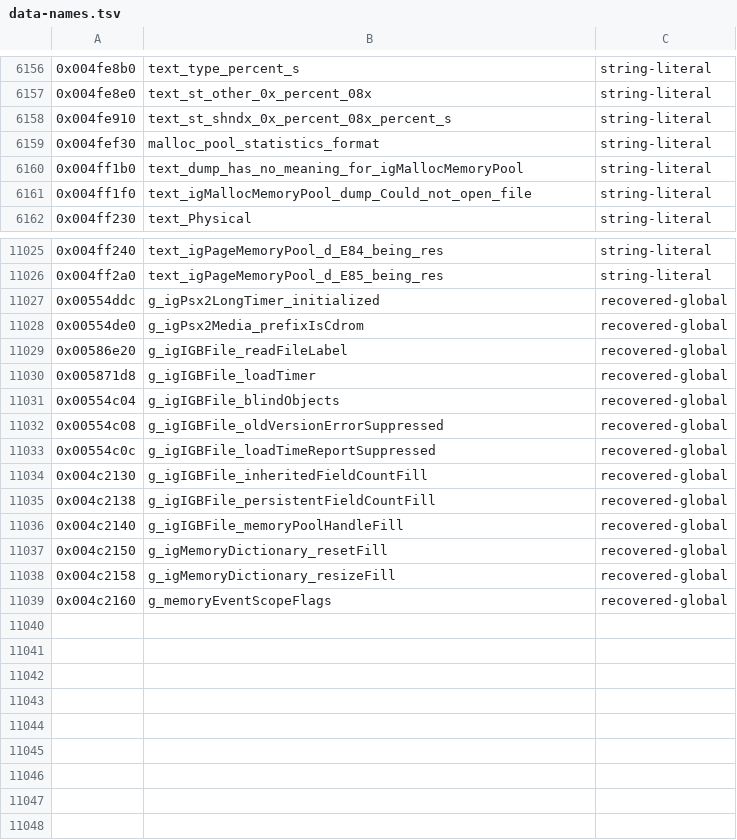
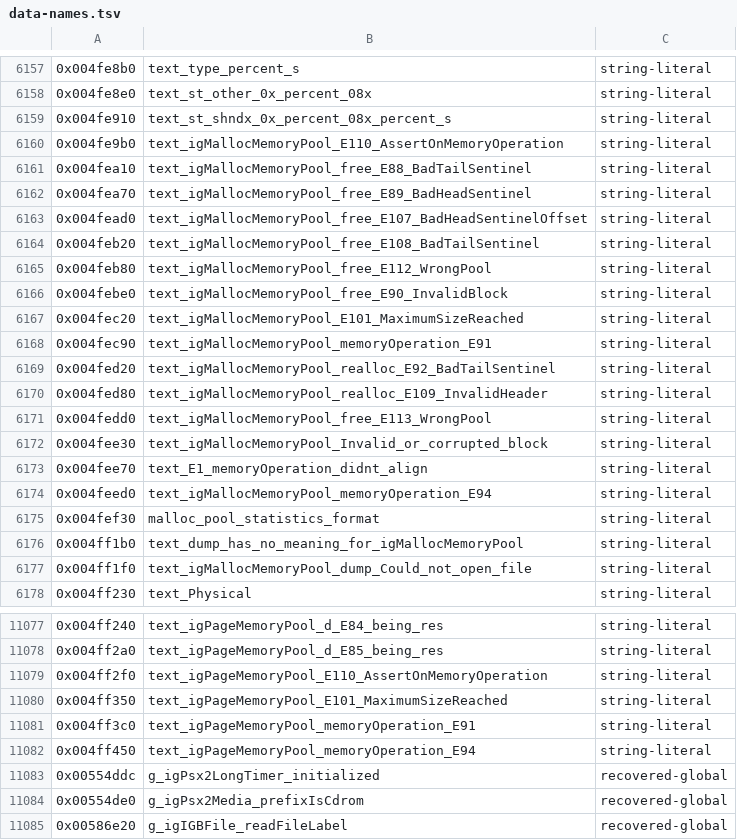
Before and after one commit to crashbashash/DW4_Decomp, a TSV file: config/SLUS-20836/data-names.tsv, drawn as a sheet; only a part is shown, gaps mark what is left out; the shorter side is filled out with more unchanged rows; the diff covers the shown part only.

Commit message:
Core: match ten more functions, including the three pool memory operations
Matched (Fable 5.2, MatchA/MatchB; Opus 5.5, MatchC): the page, malloc and
arena pools' memory operations (0x326410, 0x3236a0, 0x31f480: the unfilled
delay slots come from a copy the allocator coalesces, leaving a jump-only
block the block pass retargets), igEventTracker vfunc_26 (0x2dd1c0) and the
event formatter at 0x2e0200, the IGB meta-object list reader (0x2e63e0),
igLocationTable/igSymbolTable vfunc_29 (the list-reserve v0/v1 exchange: const
accessors for count and capacity), the arena trigger-event check (0x30f040)
and igMediaFile's open (0x2ebde0). igTDataList gains capacity()/operator[]
and append uses sizeof(T); the block-pass trace joins gdb_pcode.py; the
mechanisms are in understanding-shapes.md.

Functions 20575 and laid-out bytes unchanged; matched 19892 -> 19901.
Typed baseline re-recorded 29148 -> 29375 recovered accesses.

oracle-change: unit-objects.json core row gains the ten functions with their data, anon and
stripped entries; data-names.tsv gains their 56 data names.

```diff
--- a/config/SLUS-20836/data-names.tsv
+++ b/config/SLUS-20836/data-names.tsv
@@ -6158,2 +6159,17 @@
 0x004fe910	text_st_shndx_0x_percent_08x_percent_s	string-literal
+0x004fe9b0	text_igMallocMemoryPool_E110_AssertOnMemoryOperation	string-literal
+0x004fea10	text_igMallocMemoryPool_free_E88_BadTailSentinel	string-literal
+0x004fea70	text_igMallocMemoryPool_free_E89_BadHeadSentinel	string-literal
+0x004fead0	text_igMallocMemoryPool_free_E107_BadHeadSentinelOffset	string-literal
+0x004feb20	text_igMallocMemoryPool_free_E108_BadTailSentinel	string-literal
+0x004feb80	text_igMallocMemoryPool_free_E112_WrongPool	string-literal
+0x004febe0	text_igMallocMemoryPool_free_E90_InvalidBlock	string-literal
+0x004fec20	text_igMallocMemoryPool_E101_MaximumSizeReached	string-literal
+0x004fec90	text_igMallocMemoryPool_memoryOperation_E91	string-literal
+0x004fed20	text_igMallocMemoryPool_realloc_E92_BadTailSentinel	string-literal
+0x004fed80	text_igMallocMemoryPool_realloc_E109_InvalidHeader	string-literal
+0x004fedd0	text_igMallocMemoryPool_free_E113_WrongPool	string-literal
+0x004fee30	text_igMallocMemoryPool_Invalid_or_corrupted_block	string-literal
+0x004fee70	text_E1_memoryOperation_didnt_align	string-literal
+0x004feed0	text_igMallocMemoryPool_memoryOperation_E94	string-literal
 0x004fef30	malloc_pool_statistics_format	string-literal
@@ -11026,2 +11078,6 @@
 0x004ff2a0	text_igPageMemoryPool_d_E85_being_res	string-literal
+0x004ff2f0	text_igPageMemoryPool_E110_AssertOnMemoryOperation	string-literal
+0x004ff350	text_igPageMemoryPool_E101_MaximumSizeReached	string-literal
+0x004ff3c0	text_igPageMemoryPool_memoryOperation_E91	string-literal
+0x004ff450	text_igPageMemoryPool_memoryOperation_E94	string-literal
 0x00554ddc	g_igPsx2LongTimer_initialized	recovered-global
```
Also changed, not shown: 37 added rows elsewhere in this file, 23 other files.
